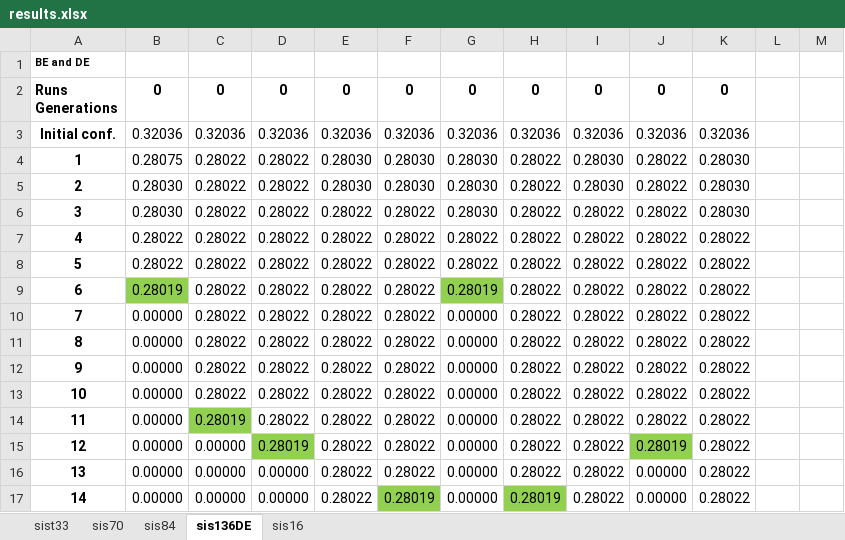
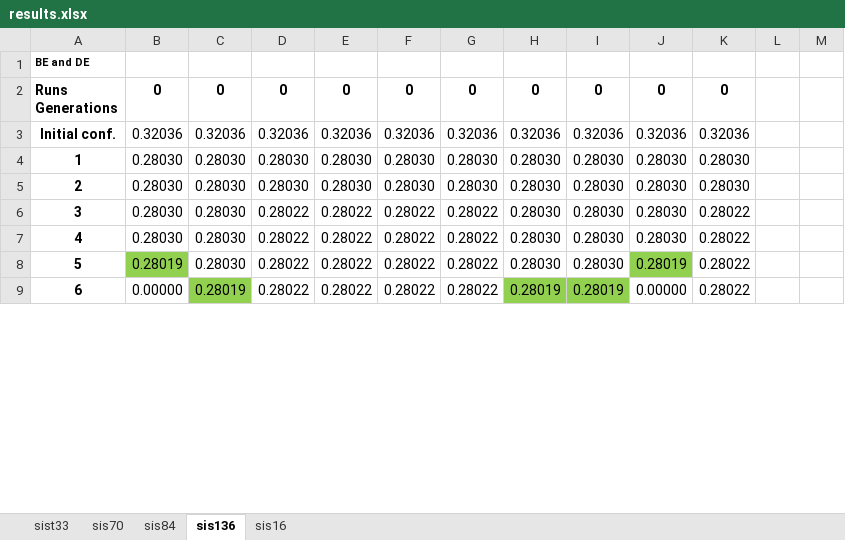
Before and after one commit to Zecao/IterativeBranchExchange, an Excel workbook: IBE_MatlabCode/results.xlsx, sheet sis136, drawn as a sheet; only a part is shown; values as stored, in another font and other column widths than the file's, no borders; removed rows and columns are numbered as before the commit, all else as after; the diff covers the shown part only; the diff names each change by its address in the sheet, - before the commit and + after, or states it on an @@ line.

```diff
--- a/IBE_MatlabCode/results.xlsx (sheet sis136)
+++ b/IBE_MatlabCode/results.xlsx (sheet sis136)
-sheet tab: sis136DE
+sheet tab: sis136
-B4: 0.28075
+B4: 0.28030
-C4:C7: 0.28022
+C4:C7: 0.28030
-D4:D5: 0.28022
+D4:D5: 0.28030
-H4:H7: 0.28022
+H4:H7: 0.28030
-J4:J7: 0.28022
+J4:J7: 0.28030
-G6: 0.28030
+G6: 0.28022
-I6:I7: 0.28022
+I6:I7: 0.28030
-K6: 0.28030
+K6: 0.28022
-B7: 0.28022
+B7: 0.28030
-row 8: 5 | 0.28022 | 0.28022 | 0.28022 | 0.28022 | 0.28022 | 0.28022 | 0.28022 | 0.28022 | 0.28022 | 0.28022
@@ column A renumbered between rows 8 and 23 @@
-C8: 0.28022
+C8: 0.28030
-G8: 0.28019
+G8: 0.28022
-G8 fill: #92D050
+G8 fill: none
-H8: 0.28022
+H8: 0.28030
-I8: 0.28022
+I8: 0.28030
-J8: 0.28022
+J8: 0.28019
-J8 fill: none
+J8 fill: #92D050
-row 10: 7 | 0.00000 | 0.28022 | 0.28022 | 0.28022 | 0.28022 | 0.00000 | 0.28022 | 0.28022 | 0.28022 | 0.28022
-row 11: 8 | 0.00000 | 0.28022 | 0.28022 | 0.28022 | 0.28022 | 0.00000 | 0.28022 | 0.28022 | 0.28022 | 0.28022
-row 12: 9 | 0.00000 | 0.28022 | 0.28022 | 0.28022 | 0.28022 | 0.00000 | 0.28022 | 0.28022 | 0.28022 | 0.28022
-row 13: 10 | 0.00000 | 0.28022 | 0.28022 | 0.28022 | 0.28022 | 0.00000 | 0.28022 | 0.28022 | 0.28022 | 0.28022
-G9: 0.00000
+G9: 0.28022
-H9: 0.28022
+H9: 0.28019
-H9:I9 fill: none
+H9:I9 fill: #92D050
-I9: 0.28022
+I9: 0.28019
-J9: 0.28022
+J9: 0.00000
-row 15: 12 | 0.00000 | 0.00000 | 0.28019 | 0.28022 | 0.28022 | 0.00000 | 0.28022 | 0.28022 | 0.28019 | 0.28022
-row 16: 13 | 0.00000 | 0.00000 | 0.00000 | 0.28022 | 0.28022 | 0.00000 | 0.28022 | 0.28022 | 0.00000 | 0.28022
-row 17: 14 | 0.00000 | 0.00000 | 0.00000 | 0.28022 | 0.28019 | 0.00000 | 0.28019 | 0.28022 | 0.00000 | 0.28022
```
Also changed, not shown: 5 added rows, 7 removed rows, 17 edited cells and cell formats elsewhere in this sheet, 1 other file.
